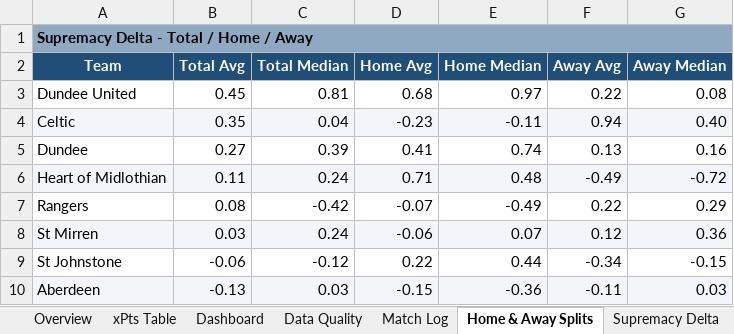
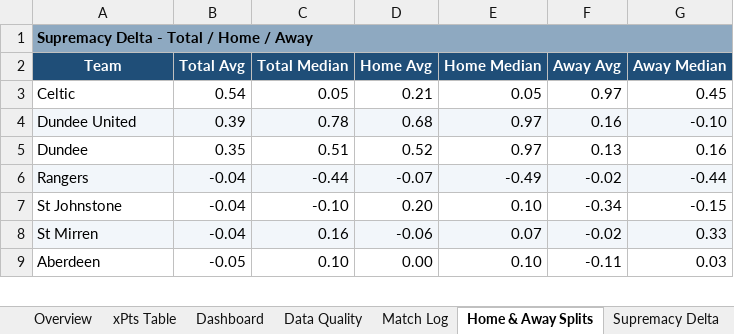
Before and after one commit to boylealert0209/efl-xg-model, an Excel workbook: data/spl_xg_report.xlsx, sheet Home & Away Splits, drawn as a sheet; only a part is shown; values as stored, in another font and other column widths than the file's, no borders; conditional formats not drawn; removed rows and columns are numbered as before the commit, all else as after; the diff covers the shown part only; the diff names each change by its address in the sheet, - before the commit and + after, or states it on an @@ line.

```diff
--- a/data/spl_xg_report.xlsx (sheet Home & Away Splits)
+++ b/data/spl_xg_report.xlsx (sheet Home & Away Splits)
+row 3: Celtic | 0.54 | 0.05 | 0.21 | 0.05 | 0.97 | 0.45
-A4:G4 fill: none
+A4:G4 fill: #F2F6FA
-B4 (Total Avg): 0.45
+B4 (Total Avg): 0.39
-C4 (Total Median): 0.81
+C4 (Total Median): 0.78
-F4 (Away Avg): 0.22
+F4 (Away Avg): 0.16
-G4 (Away Median): 0.08
+G4 (Away Median): -0.10
-row 4: Celtic | 0.35 | 0.04 | -0.23 | -0.11 | 0.94 | 0.40
-B5 (Total Avg): 0.27
+B5 (Total Avg): 0.35
-C5 (Total Median): 0.39
+C5 (Total Median): 0.51
-D5 (Home Avg): 0.41
+D5 (Home Avg): 0.52
-E5 (Home Median): 0.74
+E5 (Home Median): 0.97
-row 6: Heart of Midlothian | 0.11 | 0.24 | 0.71 | 0.48 | -0.49 | -0.72
-A6:G6 fill: none
+A6:G6 fill: #F2F6FA
-B6 (Total Avg): 0.08
+B6 (Total Avg): -0.04
-C6 (Total Median): -0.42
+C6 (Total Median): -0.44
-F6 (Away Avg): 0.22
+F6 (Away Avg): -0.02
-G6 (Away Median): 0.29
+G6 (Away Median): -0.44
-row 8: St Mirren | 0.03 | 0.24 | -0.06 | 0.07 | 0.12 | 0.36
-B7 (Total Avg): -0.06
+B7 (Total Avg): -0.04
-C7 (Total Median): -0.12
+C7 (Total Median): -0.10
-D7 (Home Avg): 0.22
+D7 (Home Avg): 0.20
-E7 (Home Median): 0.44
+E7 (Home Median): 0.10
+row 8: St Mirren | -0.04 | 0.16 | -0.06 | 0.07 | -0.02 | 0.33
-A9:G9 fill: #F2F6FA
+A9:G9 fill: none
-B9 (Total Avg): -0.13
+B9 (Total Avg): -0.05
-C9 (Total Median): 0.03
+C9 (Total Median): 0.10
-D9 (Home Avg): -0.15
+D9 (Home Avg): 0.00
-E9 (Home Median): -0.36
+E9 (Home Median): 0.10
```
Also changed, not shown: 6 added rows, 5 removed rows, 44 edited cells and cell formats elsewhere in this sheet, sheet Overview, sheet Match Log, sheet Motherwell, sheet Celtic, sheet St Mirren, sheet Dundee United, 17 more sheets, other sheet tabs, charts or pictures, 5 other files.
